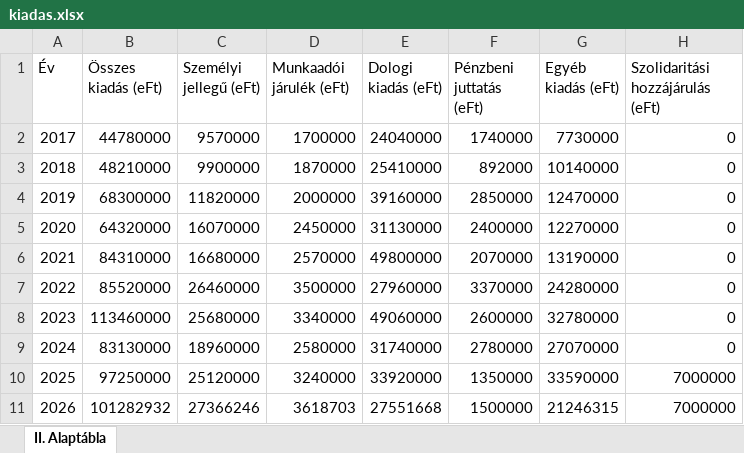
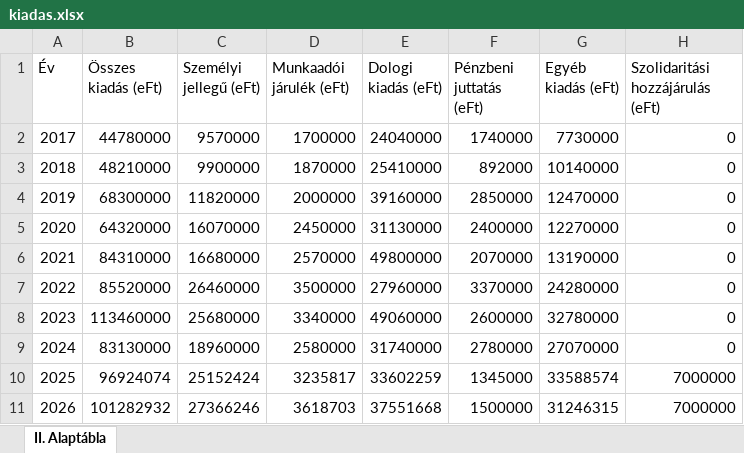
Before and after one commit to adeak76/Atlathato-Koltsegvetes-Onkormanyzatoknak, an Excel workbook: public/data/kiadas.xlsx, sheet II. Alaptábla, drawn as a sheet; values as stored, in another font and other column widths than the file's, no borders; the diff names each change by its address in the sheet, - before the commit and + after, or states it on an @@ line.

Commit message:
Add files via upload

```diff
--- a/public/data/kiadas.xlsx (sheet II. Alaptábla)
+++ b/public/data/kiadas.xlsx (sheet II. Alaptábla)
-B10 (Összes kiadás (eFt)): 97250000
+B10 (Összes kiadás (eFt)): 96924074
-C10 (Személyi jellegű (eFt)): 25120000
+C10 (Személyi jellegű (eFt)): 25152424
-D10 (Munkaadói járulék (eFt)): 3240000
+D10 (Munkaadói járulék (eFt)): 3235817
-E10 (Dologi kiadás (eFt)): 33920000
+E10 (Dologi kiadás (eFt)): 33602259
-F10 (Pénzbeni juttatás (eFt)): 1350000
+F10 (Pénzbeni juttatás (eFt)): 1345000
-G10 (Egyéb kiadás (eFt)): 33590000
+G10 (Egyéb kiadás (eFt)): 33588574
-E11 (Dologi kiadás (eFt)): 27551668
+E11 (Dologi kiadás (eFt)): 37551668
-G11 (Egyéb kiadás (eFt)): 21246315
+G11 (Egyéb kiadás (eFt)): 31246315
```
Also changed, not shown: formulas that keep their value.
